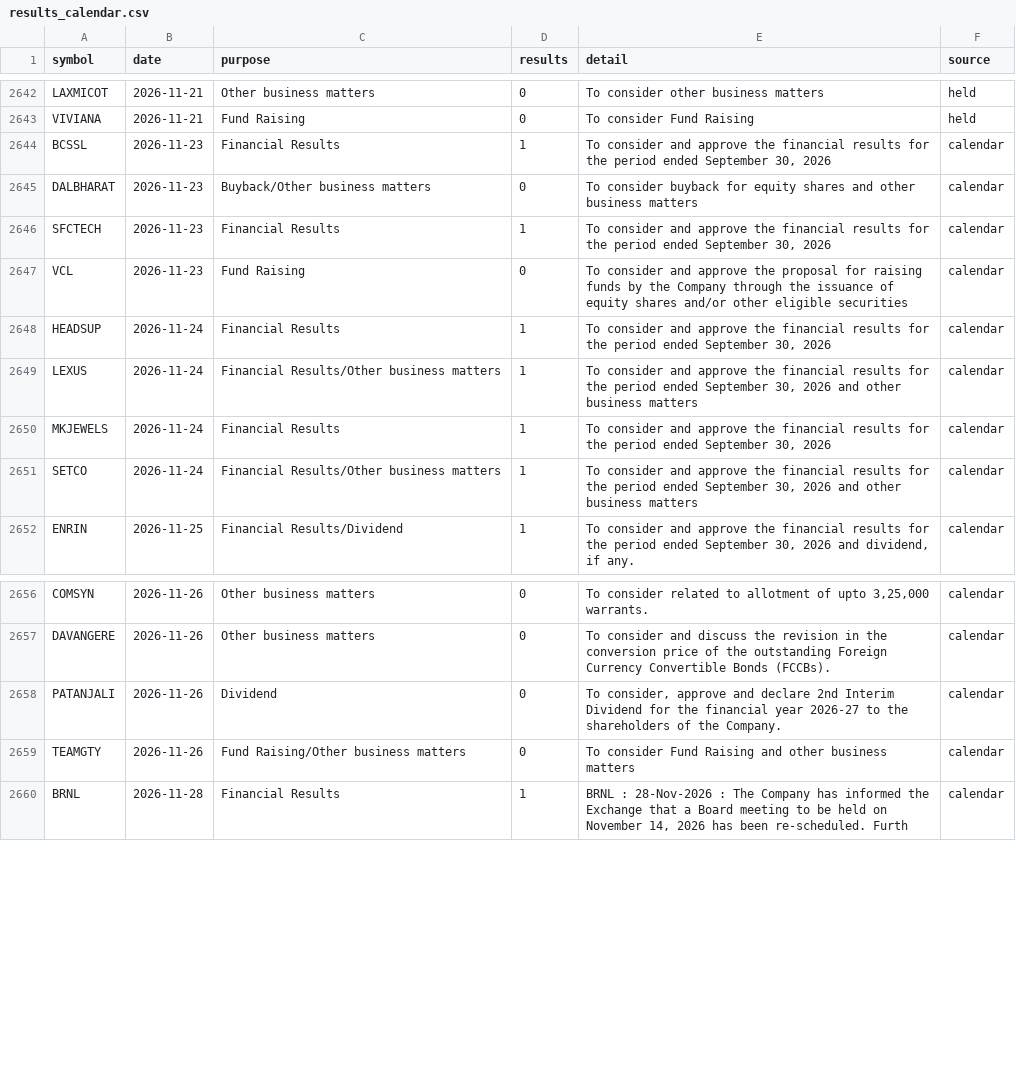
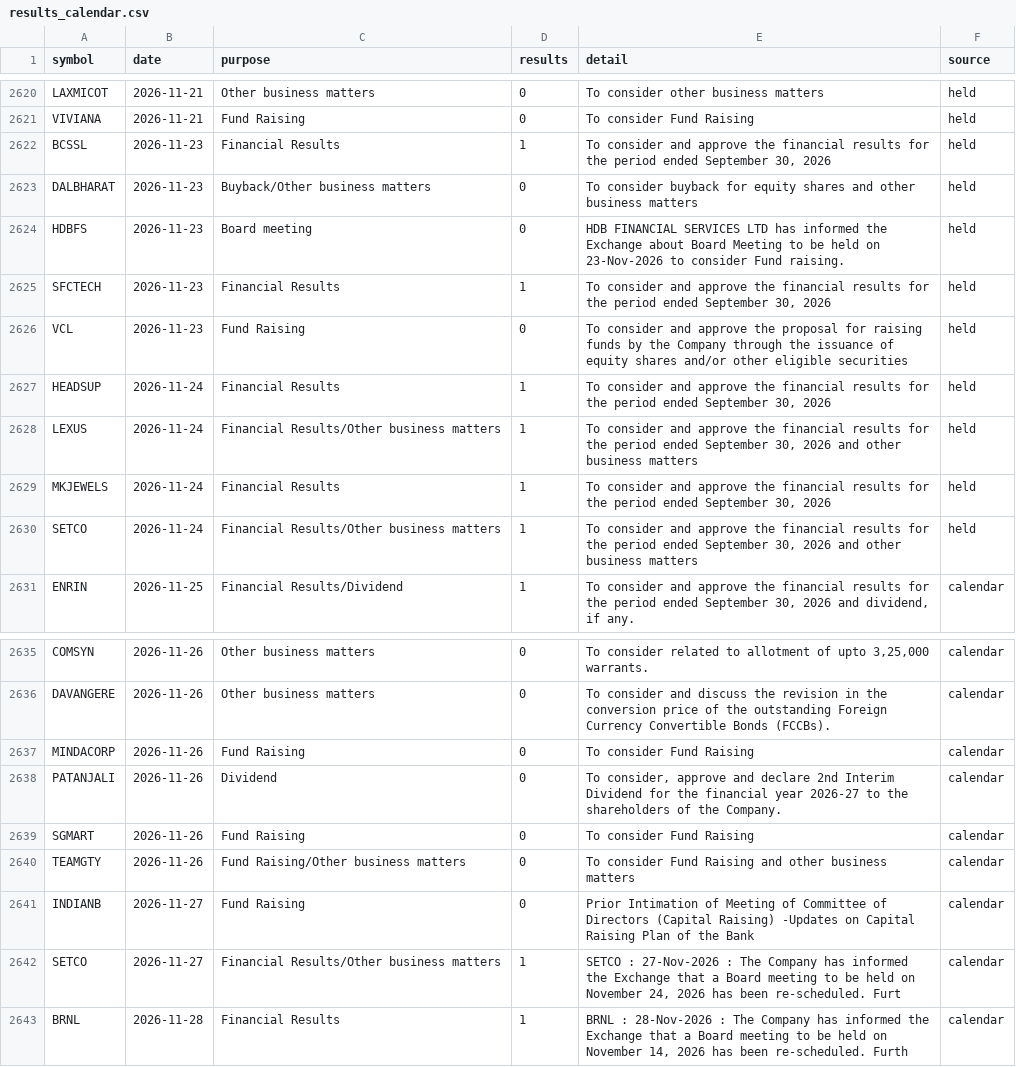
Before and after one commit to Pareshking/Paresh, a CSV file: data/results_calendar.csv, drawn as a sheet; only a part is shown, gaps mark what is left out; the diff covers the shown part only.

```diff
--- a/data/results_calendar.csv
+++ b/data/results_calendar.csv
@@ -2643,10 +2621,11 @@ LAXMICOT,2026-11-21,Other business matters,0,To consider other business matters,
 VIVIANA,2026-11-21,Fund Raising,0,To consider Fund Raising,held
-BCSSL,2026-11-23,Financial Results,1,"To consider and approve the financial results for the period ended September 30, 2026",calendar
-DALBHARAT,2026-11-23,Buyback/Other business matters,0,To consider buyback for equity shares and other business matters,calendar
-SFCTECH,2026-11-23,Financial Results,1,"To consider and approve the financial results for the period ended September 30, 2026",calendar
-VCL,2026-11-23,Fund Raising,0,To consider and approve the proposal for raising funds by the Company through the issuance of equity shares and/or other eligible securities,calendar
-HEADSUP,2026-11-24,Financial Results,1,"To consider and approve the financial results for the period ended September 30, 2026",calendar
-LEXUS,2026-11-24,Financial Results/Other business matters,1,"To consider and approve the financial results for the period ended September 30, 2026 and other business matters",calendar
-MKJEWELS,2026-11-24,Financial Results,1,"To consider and approve the financial results for the period ended September 30, 2026",calendar
-SETCO,2026-11-24,Financial Results/Other business matters,1,"To consider and approve the financial results for the period ended September 30, 2026 and other business matters",calendar
+BCSSL,2026-11-23,Financial Results,1,"To consider and approve the financial results for the period ended September 30, 2026",held
+DALBHARAT,2026-11-23,Buyback/Other business matters,0,To consider buyback for equity shares and other business matters,held
+HDBFS,2026-11-23,Board meeting,0,HDB FINANCIAL SERVICES LTD has informed the Exchange about Board Meeting to be held on 23-Nov-2026 to consider Fund raising.,held
+SFCTECH,2026-11-23,Financial Results,1,"To consider and approve the financial results for the period ended September 30, 2026",held
+VCL,2026-11-23,Fund Raising,0,To consider and approve the proposal for raising funds by the Company through the issuance of equity shares and/or other eligible securities,held
+HEADSUP,2026-11-24,Financial Results,1,"To consider and approve the financial results for the period ended September 30, 2026",held
+LEXUS,2026-11-24,Financial Results/Other business matters,1,"To consider and approve the financial results for the period ended September 30, 2026 and other business matters",held
+MKJEWELS,2026-11-24,Financial Results,1,"To consider and approve the financial results for the period ended September 30, 2026",held
+SETCO,2026-11-24,Financial Results/Other business matters,1,"To consider and approve the financial results for the period ended September 30, 2026 and other business matters",held
 ENRIN,2026-11-25,Financial Results/Dividend,1,"To consider and approve the financial results for the period ended September 30, 2026 and dividend, if any.",calendar
@@ -2657,4 +2636,8 @@ COMSYN,2026-11-26,Other business matters,0,"To consider related to allotment of
 DAVANGERE,2026-11-26,Other business matters,0,To consider and discuss the revision in the conversion price of the outstanding Foreign Currency Convertible Bonds (FCCBs).,calendar
+MINDACORP,2026-11-26,Fund Raising,0,To consider Fund Raising,calendar
 PATANJALI,2026-11-26,Dividend,0,"To consider, approve and declare 2nd Interim Dividend for the financial year 2026-27 to the shareholders of the Company.",calendar
+SGMART,2026-11-26,Fund Raising,0,To consider Fund Raising,calendar
 TEAMGTY,2026-11-26,Fund Raising/Other business matters,0,To consider Fund Raising and other business matters,calendar
+INDIANB,2026-11-27,Fund Raising,0,Prior Intimation of Meeting of Committee of Directors (Capital Raising) -Updates on Capital Raising Plan of the Bank,calendar
+SETCO,2026-11-27,Financial Results/Other business matters,1,"SETCO : 27-Nov-2026 : The Company has informed the Exchange that a Board meeting to be held on November 24, 2026 has been re-scheduled. Furt",calendar
 BRNL,2026-11-28,Financial Results,1,"BRNL : 28-Nov-2026 : The Company has informed the Exchange that a Board meeting to be held on November 14, 2026 has been re-scheduled. Furth",calendar
```
Also changed, not shown: 22 removed rows elsewhere in this file, 1 other file.
